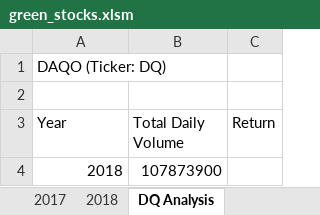
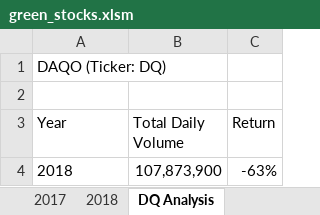
Before and after one commit to cwbyrd/Stock-Analysis, an Excel workbook: green_stocks.xlsm, sheet DQ Analysis, drawn as a sheet; values as stored, in another font and other column widths than the file's, no borders; the diff names each change by its address in the sheet, - before the commit and + after, or states it on an @@ line.

Commit message:
Total volume and % change for DQ ticker

```diff
--- a/green_stocks.xlsm (sheet DQ Analysis)
+++ b/green_stocks.xlsm (sheet DQ Analysis)
-A4 alignment: right
+A4 alignment: left
-B4 (Total Daily Volume): 107873900
+B4 (Total Daily Volume): 107,873,900
-C4 (Return): (empty)
+C4 (Return): -63%
```
